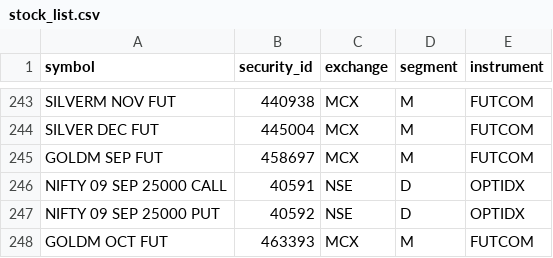
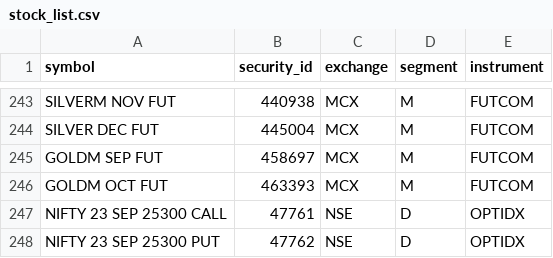
Before and after one commit to Vishtheendodoc/ComOfloDash, a CSV file: stock_list.csv, drawn as a sheet; only a part is shown, gaps mark what is left out.

Commit message:
Update stock_list.csv

```diff
--- a/stock_list.csv
+++ b/stock_list.csv
@@ -245,4 +245,4 @@ SILVER DEC FUT,445004,MCX,M,FUTCOM
 GOLDM SEP FUT,458697,MCX,M,FUTCOM
-NIFTY 09 SEP 25000 CALL,40591,NSE,D,OPTIDX
-NIFTY 09 SEP 25000 PUT,40592,NSE,D,OPTIDX
 GOLDM OCT FUT,463393,MCX,M,FUTCOM
+NIFTY 23 SEP 25300 CALL,47761,NSE,D,OPTIDX
+NIFTY 23 SEP 25300 PUT,47762,NSE,D,OPTIDX
```
